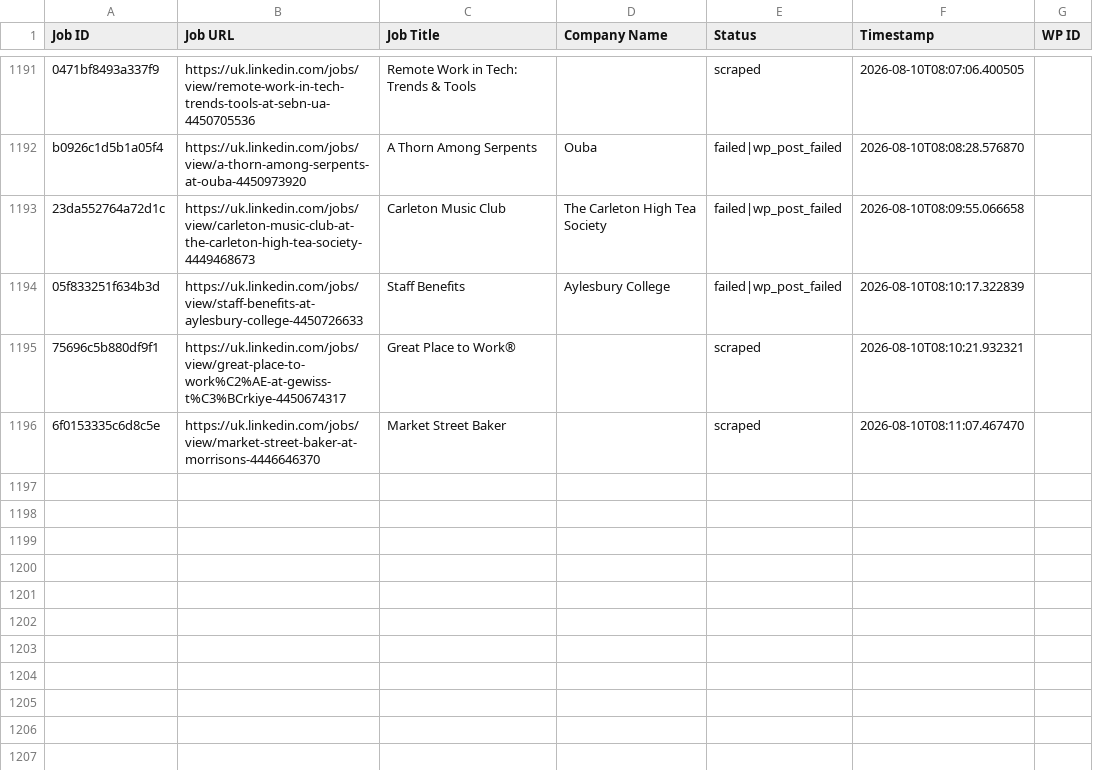
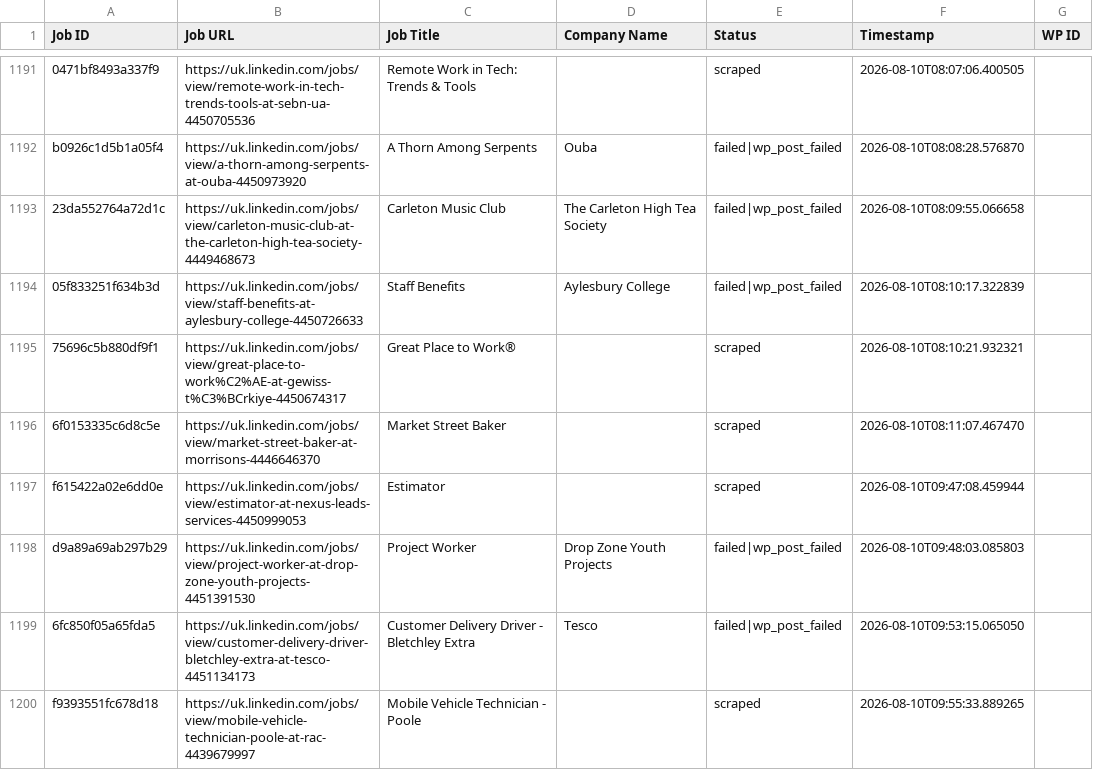
Before and after one commit to vindoky/gb, a CSV file: processed_jobs.csv, drawn as a sheet; only a part is shown, gaps mark what is left out; the diff names each change by its address in the sheet, - before the commit and + after, or states it on an @@ line.

```diff
--- a/processed_jobs.csv
+++ b/processed_jobs.csv
+row 1197: f615422a02e6dd0e | https://uk.linkedin.com/jobs/view/estimator-at-nexus-leads-services-4450999053 | Estimator |  | scraped | 2026-08-10T09:47:08.459944
+row 1198: d9a89a69ab297b29 | https://uk.linkedin.com/jobs/view/project-worker-at-drop-zone-youth-projects-4451391530 | Project Worker | Drop Zone Youth Projects | failed|wp_post_failed | 2026-08-10T09:48:03.085803
+row 1199: 6fc850f05a65fda5 | https://uk.linkedin.com/jobs/view/customer-delivery-driver-bletchley-extra-at-tesco-4451134173 | Customer Delivery Driver - Bletchley Extra | Tesco | failed|wp_post_failed | 2026-08-10T09:53:15.065050
+row 1200: f9393551fc678d18 | https://uk.linkedin.com/jobs/view/mobile-vehicle-technician-poole-at-rac-4439679997 | Mobile Vehicle Technician - Poole |  | scraped | 2026-08-10T09:55:33.889265
```
